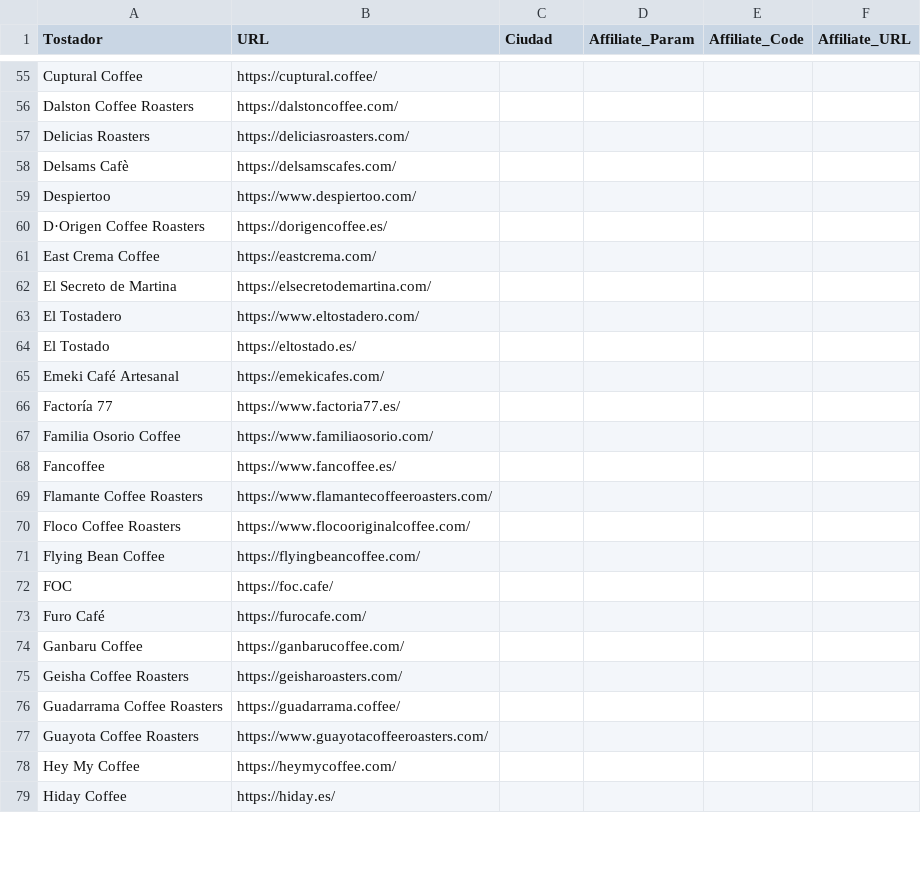
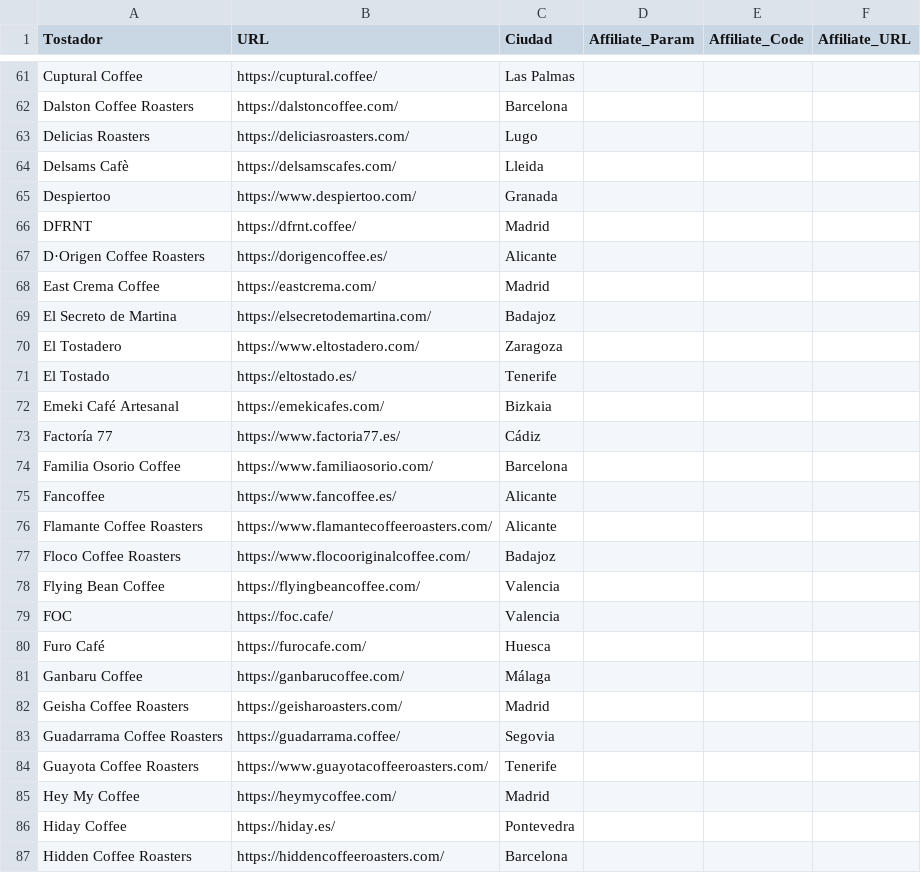
Before and after one commit to cafeteros2026/cafedeespecialidad, a CSV file: lista_tostadores.csv, drawn as a sheet; only a part is shown, gaps mark what is left out; addresses are those after the commit; the diff covers the shown part only; the diff names each change by its address in the sheet, - before the commit and + after, or states it on an @@ line.

```diff
--- a/lista_tostadores.csv
+++ b/lista_tostadores.csv
-C61 (Ciudad): (empty)
+C61 (Ciudad): Las Palmas
-C62 (Ciudad): (empty)
+C62 (Ciudad): Barcelona
-C63 (Ciudad): (empty)
+C63 (Ciudad): Lugo
-C64 (Ciudad): (empty)
+C64 (Ciudad): Lleida
-C65 (Ciudad): (empty)
+C65 (Ciudad): Granada
+row 66: DFRNT | https://dfrnt.coffee/ | Madrid
-C67 (Ciudad): (empty)
+C67 (Ciudad): Alicante
-C68 (Ciudad): (empty)
+C68 (Ciudad): Madrid
-C69 (Ciudad): (empty)
+C69 (Ciudad): Badajoz
-C70 (Ciudad): (empty)
+C70 (Ciudad): Zaragoza
-C71 (Ciudad): (empty)
+C71 (Ciudad): Tenerife
-C72 (Ciudad): (empty)
+C72 (Ciudad): Bizkaia
-C73 (Ciudad): (empty)
+C73 (Ciudad): Cádiz
-C74 (Ciudad): (empty)
+C74 (Ciudad): Barcelona
-C75:C76 (Ciudad): (empty)
+C75:C76 (Ciudad): Alicante
-C77 (Ciudad): (empty)
+C77 (Ciudad): Badajoz
-C78:C79 (Ciudad): (empty)
+C78:C79 (Ciudad): Valencia
-C80 (Ciudad): (empty)
+C80 (Ciudad): Huesca
-C81 (Ciudad): (empty)
+C81 (Ciudad): Málaga
-C82 (Ciudad): (empty)
+C82 (Ciudad): Madrid
-C83 (Ciudad): (empty)
+C83 (Ciudad): Segovia
-C84 (Ciudad): (empty)
+C84 (Ciudad): Tenerife
-C85 (Ciudad): (empty)
+C85 (Ciudad): Madrid
-C86 (Ciudad): (empty)
+C86 (Ciudad): Pontevedra
+row 87: Hidden Coffee Roasters | https://hiddencoffeeroasters.com/ | Barcelona
```
Also changed, not shown: 18 added rows, 5 removed rows and 78 edited cells elsewhere in this file.
